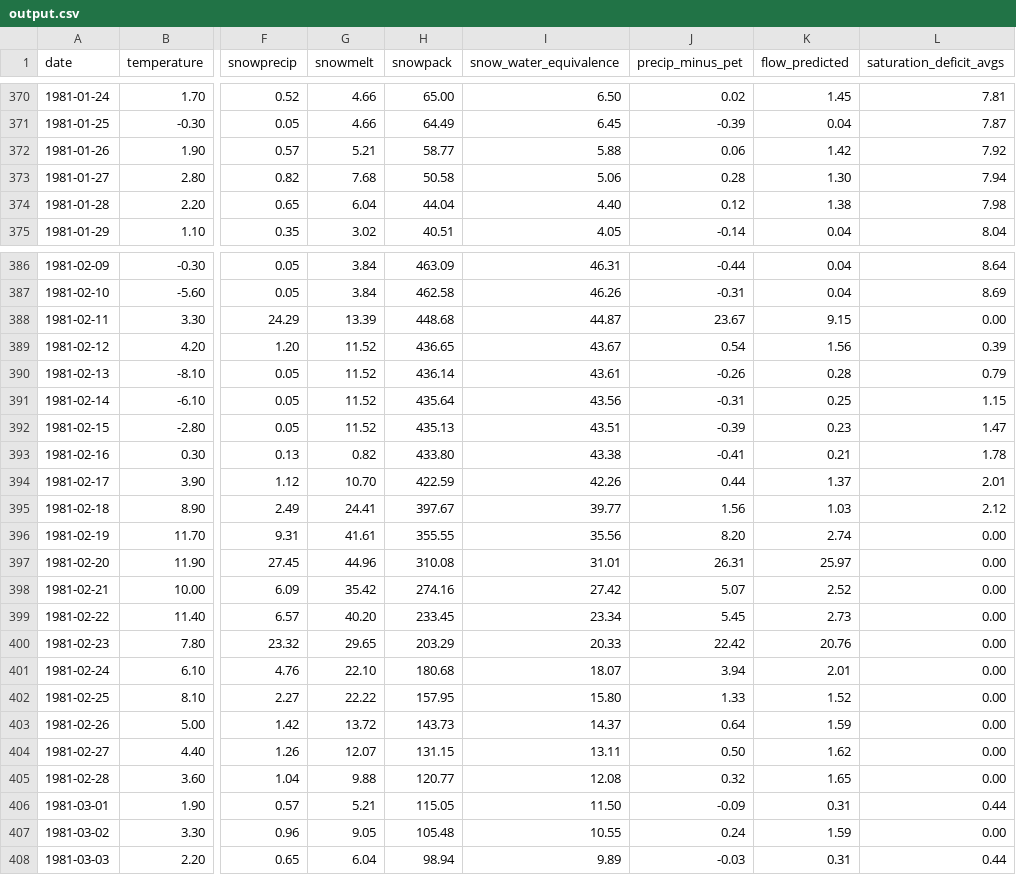
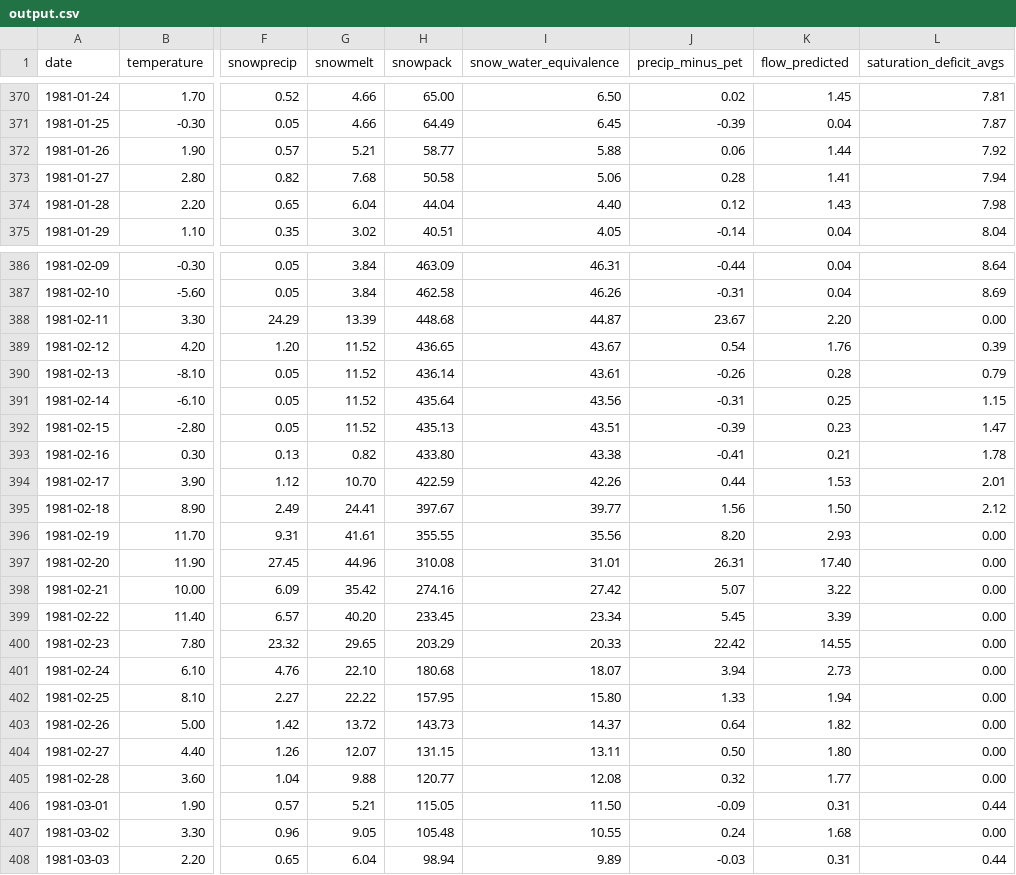
Before and after one commit to jlant/waterpy, a CSV file: data/outputs/output.csv, drawn as a sheet; only a part is shown, gaps mark what is left out; the diff covers the shown part only; the diff names each change by its address in the sheet, - before the commit and + after, or states it on an @@ line.

Commit message:
Updated the impervious flow calculation to use a percentage of the precipition available

```diff
--- a/data/outputs/output.csv
+++ b/data/outputs/output.csv
-K372 (flow_predicted): 1.42
+K372 (flow_predicted): 1.44
-K373 (flow_predicted): 1.30
+K373 (flow_predicted): 1.41
-K374 (flow_predicted): 1.38
+K374 (flow_predicted): 1.43
-K388 (flow_predicted): 9.15
+K388 (flow_predicted): 2.20
-K389 (flow_predicted): 1.56
+K389 (flow_predicted): 1.76
-K394 (flow_predicted): 1.37
+K394 (flow_predicted): 1.53
-K395 (flow_predicted): 1.03
+K395 (flow_predicted): 1.50
-K396 (flow_predicted): 2.74
+K396 (flow_predicted): 2.93
-K397 (flow_predicted): 25.97
+K397 (flow_predicted): 17.40
-K398 (flow_predicted): 2.52
+K398 (flow_predicted): 3.22
-K399 (flow_predicted): 2.73
+K399 (flow_predicted): 3.39
-K400 (flow_predicted): 20.76
+K400 (flow_predicted): 14.55
-K401 (flow_predicted): 2.01
+K401 (flow_predicted): 2.73
-K402 (flow_predicted): 1.52
+K402 (flow_predicted): 1.94
-K403 (flow_predicted): 1.59
+K403 (flow_predicted): 1.82
-K404 (flow_predicted): 1.62
+K404 (flow_predicted): 1.80
-K405 (flow_predicted): 1.65
+K405 (flow_predicted): 1.77
-K407 (flow_predicted): 1.59
+K407 (flow_predicted): 1.68
```
Also changed, not shown: 133 edited cells elsewhere in this file, 7 other files.
